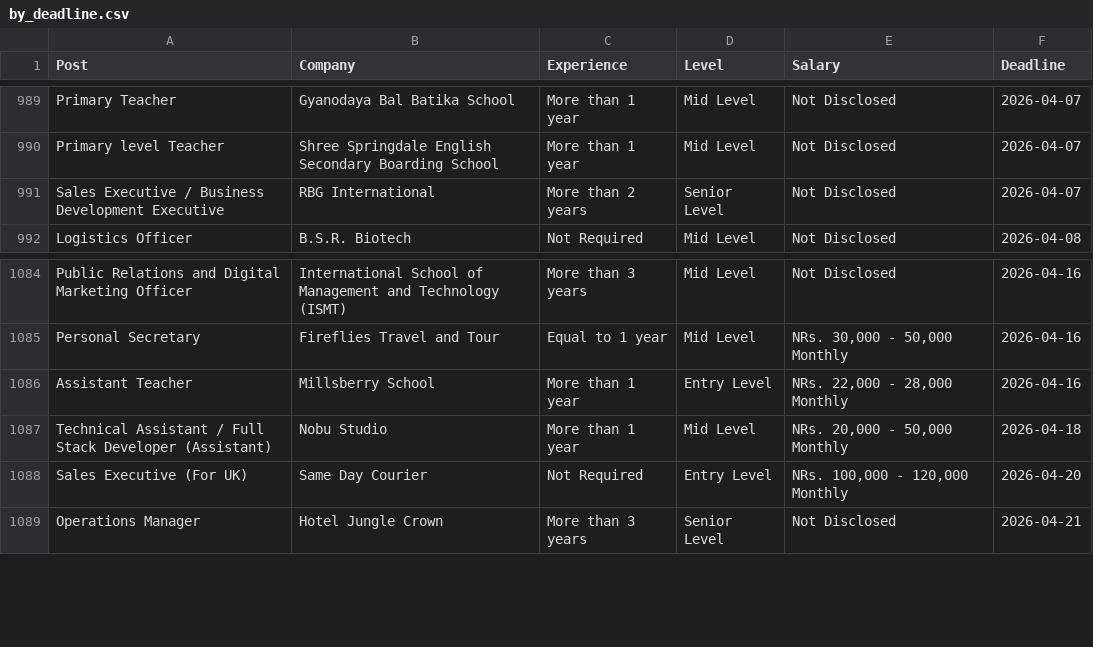
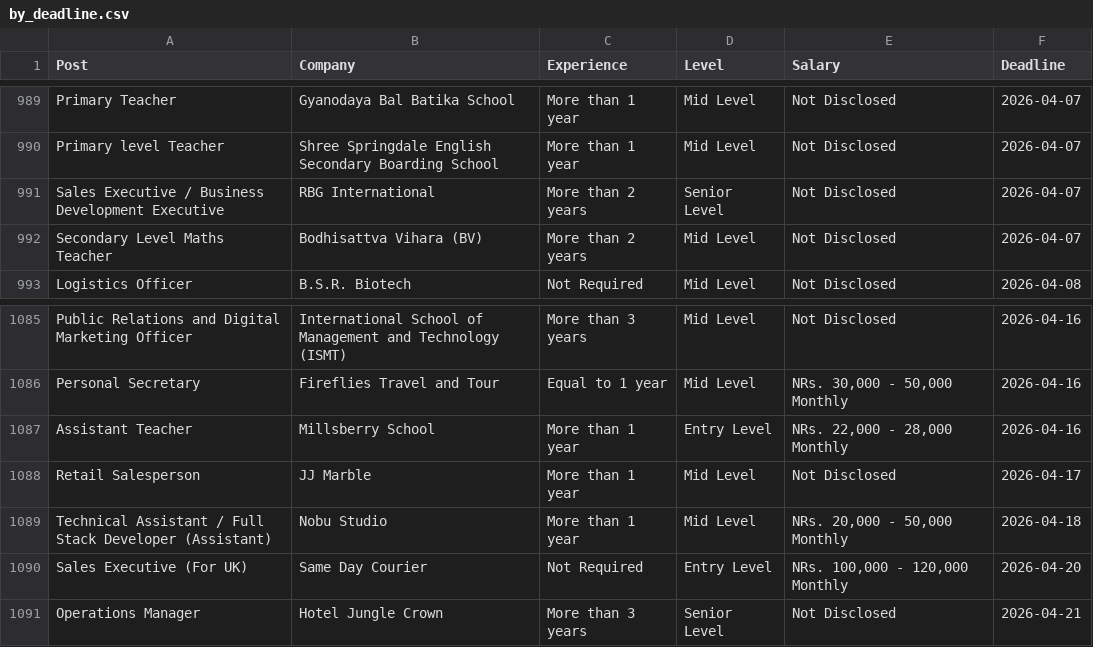
Before and after one commit to dpm24800/top-jobs-scraper, a CSV file: data/by_deadline.csv, drawn as a sheet; only a part is shown, gaps mark what is left out; the diff names each change by its address in the sheet, - before the commit and + after, or states it on an @@ line.

```diff
--- a/data/by_deadline.csv
+++ b/data/by_deadline.csv
+row 992: Secondary Level Maths Teacher | Bodhisattva Vihara (BV) | More than 2 years | Mid Level | Not Disclosed | 2026-04-07
+row 1088: Retail Salesperson | JJ Marble | More than 1 year | Mid Level | Not Disclosed | 2026-04-17
```
Also changed, not shown: data/top_jobs.csv.
